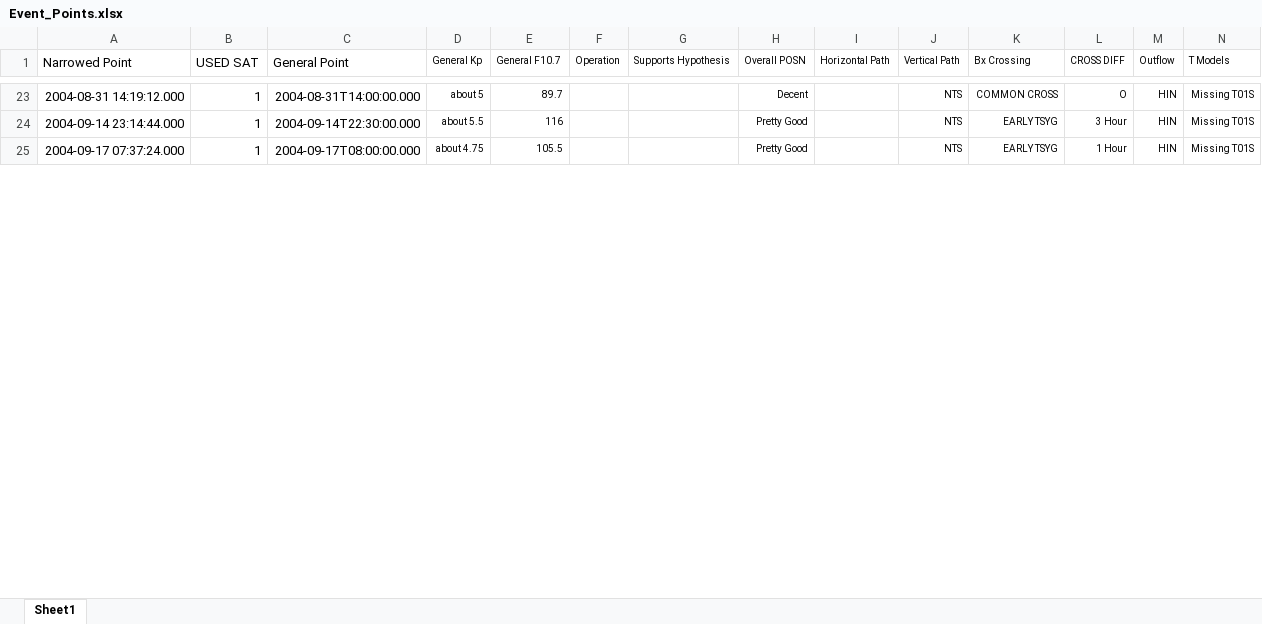
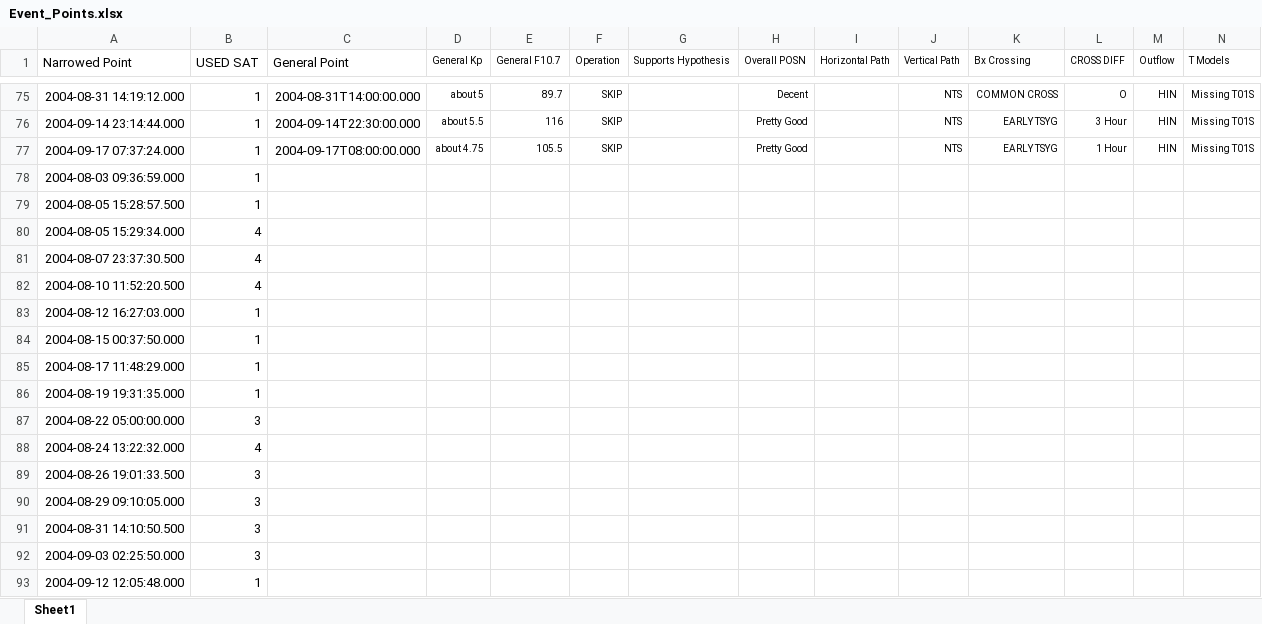
Before and after one commit to spacecataz/tailwagtools, an Excel workbook: Event_Points.xlsx, sheet Sheet1, drawn as a sheet; only a part is shown, gaps mark what is left out; values as stored, in another font and other column widths than the file's, no borders; charts and pictures not drawn; addresses are those after the commit; rows hold the shown columns only; the diff covers the shown part only; the diff names each change by its address in the sheet, - before the commit and + after, or states it on an @@ line.

```diff
--- a/Event_Points.xlsx (sheet Sheet1)
+++ b/Event_Points.xlsx (sheet Sheet1)
-F75:F77 (Operation): (empty)
+F75:F77 (Operation): SKIP
+row 78: 2004-08-03 09:36:59.000 | 1
+row 79: 2004-08-05 15:28:57.500 | 1
+row 80: 2004-08-05 15:29:34.000 | 4
+row 81: 2004-08-07 23:37:30.500 | 4
+row 82: 2004-08-10 11:52:20.500 | 4
+row 83: 2004-08-12 16:27:03.000 | 1
+row 84: 2004-08-15 00:37:50.000 | 1
+row 85: 2004-08-17 11:48:29.000 | 1
+row 86: 2004-08-19 19:31:35.000 | 1
+row 87: 2004-08-22 05:00:00.000 | 3
+row 88: 2004-08-24 13:22:32.000 | 4
+row 89: 2004-08-26 19:01:33.500 | 3
+row 90: 2004-08-29 09:10:05.000 | 3
+row 91: 2004-08-31 14:10:50.500 | 3
+row 92: 2004-09-03 02:25:50.000 | 3
+row 93: 2004-09-12 12:05:48.000 | 1
```
Also changed, not shown: 114 added rows, 11 removed rows and 98 edited cells elsewhere in this sheet, charts or pictures.
